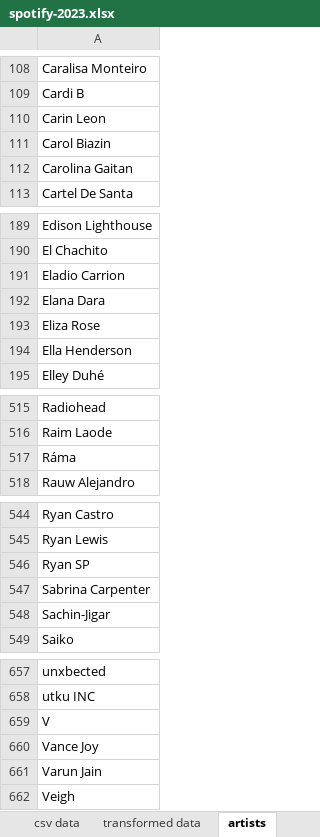
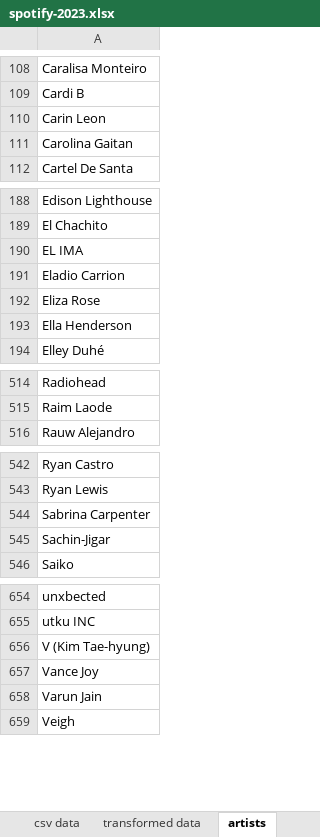
Before and after one commit to pedromvaz/excel-portfolio, an Excel workbook: spotify/data/spotify-2023.xlsx, sheet artists, drawn as a sheet; only a part is shown, gaps mark what is left out; values as stored, in another font and other column widths than the file's, no borders; removed rows and columns are numbered as before the commit, all else as after; the diff names each change by its address in the sheet, - before the commit and + after, or states it on an @@ line.

Commit message:
Continued cleaning the data for the Spotify 2023 workbook. Created a sheet with extra data, that will be used in graphs and pivot tables. Created another sheet that lists all the artists, and how many songs they participate in.

```diff
--- a/spotify/data/spotify-2023.xlsx (sheet artists)
+++ b/spotify/data/spotify-2023.xlsx (sheet artists)
-row 111: Carol Biazin
+row 190: EL IMA
-row 192: Elana Dara
-row 517: Ráma
-row 546: Ryan SP
-A656: V
+A656: V (Kim Tae-hyung)
```
Also changed, not shown: sheet transformed data, other sheet tabs.
